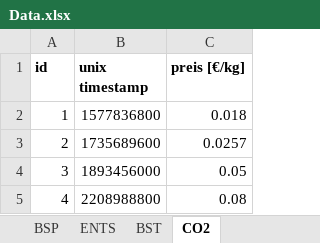
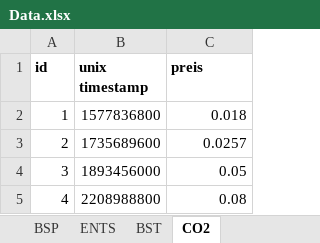
Before and after one commit to schmocker/Pyjamas, an Excel workbook: Models/Technology/European_power_plant/V001/db/Data.xlsx, sheet CO2, drawn as a sheet; values as stored, in another font and other column widths than the file's, no borders; the diff names each change by its address in the sheet, - before the commit and + after, or states it on an @@ line.

```diff
--- a/Models/Technology/European_power_plant/V001/db/Data.xlsx (sheet CO2)
+++ b/Models/Technology/European_power_plant/V001/db/Data.xlsx (sheet CO2)
-C1: preis [€/kg]
+C1: preis
```
Also changed, not shown: sheet CAPEX, sheet OPEX, sheet BST, sheet KWT, sheet BSP, sheet ENTS, 1 more sheet, 1 other file.
